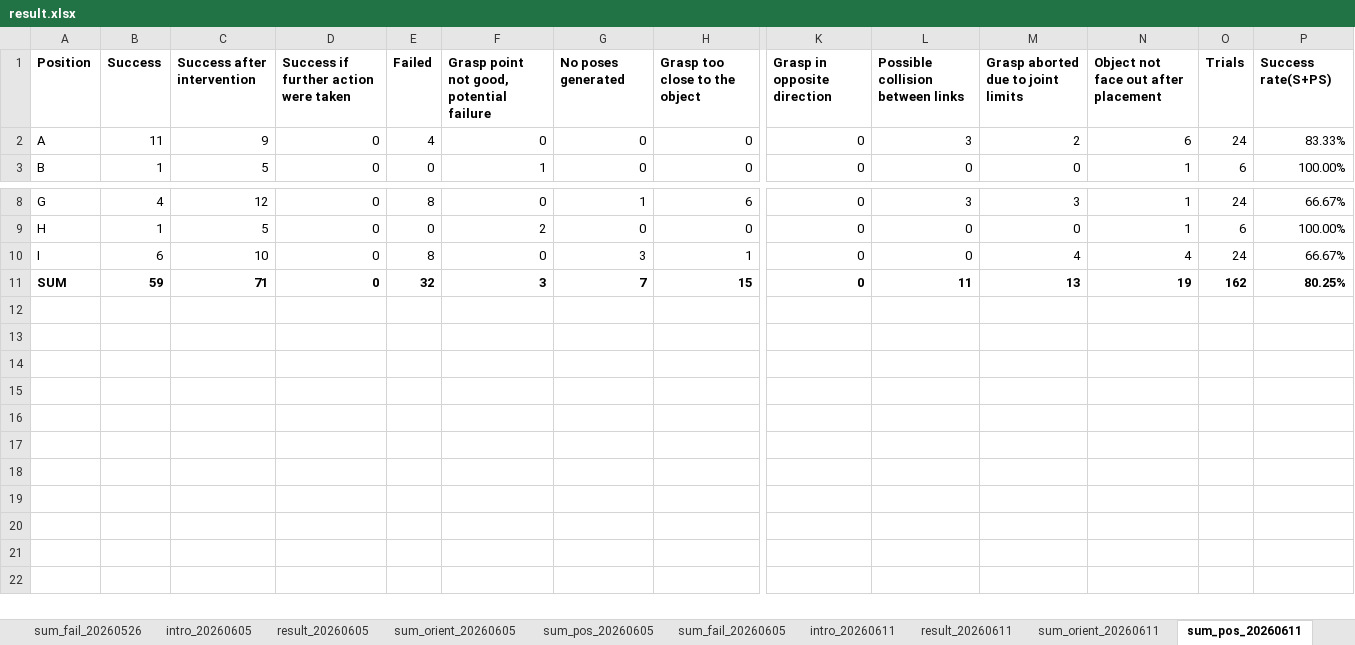
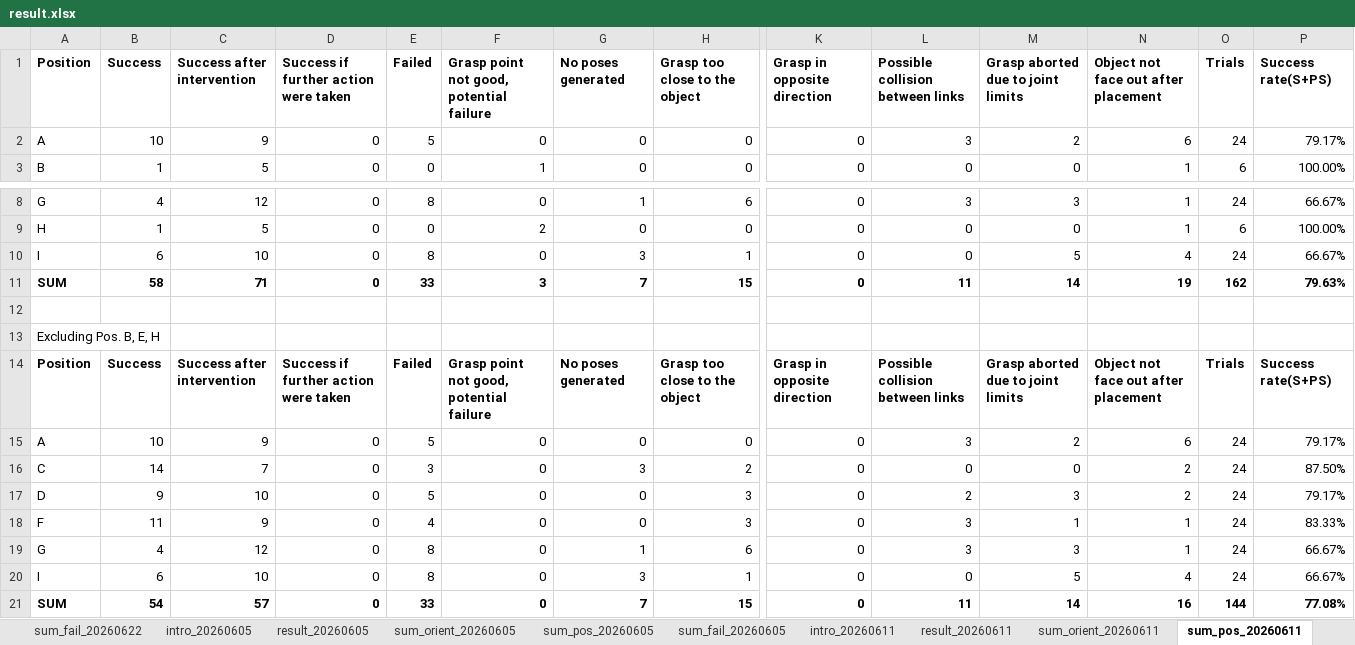
Before and after one commit to SFB-Circular-Factory-WG-C/Yimin_Dochub, an Excel workbook: Resources/experiments/result.xlsx, sheet sum_pos_20260611, drawn as a sheet; only a part is shown, gaps mark what is left out; values as stored, in another font and other column widths than the file's, no borders; conditional formats not drawn; rows hold the shown columns only; the diff names each change by its address in the sheet, - before the commit and + after, or states it on an @@ line.

```diff
--- a/Resources/experiments/result.xlsx (sheet sum_pos_20260611)
+++ b/Resources/experiments/result.xlsx (sheet sum_pos_20260611)
-sheet tab: sum_fail_20260526
+sheet tab: sum_fail_20260622
-B2 (Success): 11
+B2 (Success): 10
-E2 (Failed): 4
+E2 (Failed): 5
-P2 (Success rate(S+PS)): 83.33%
+P2 (Success rate(S+PS)): 79.17%
-M10: 4
+M10: 5
-B11 (Success): 59
+B11 (Success): 58
-E11 (Failed): 32
+E11 (Failed): 33
-M11: 13
+M11: 14
-P11 (Success rate(S+PS)): 80.25%
+P11 (Success rate(S+PS)): 79.63%
+row 12: (empty)
+row 13: Excluding Pos. B, E, H
+row 14: Position | Success | Success after intervention | Success if further action were taken | Failed | Grasp point not good, potential failure | No poses generated | Grasp too close to the object | Grasp in opposite direction | Possible collision between links | Grasp aborted due to joint limits | Object not face out after placement | Trials | Success rate(S+PS)
+row 15: A | 10 | 9 | 0 | 5 | 0 | 0 | 0 | 0 | 3 | 2 | 6 | 24 | 79.17%
+row 16: C | 14 | 7 | 0 | 3 | 0 | 3 | 2 | 0 | 0 | 0 | 2 | 24 | 87.50%
+row 17: D | 9 | 10 | 0 | 5 | 0 | 0 | 3 | 0 | 2 | 3 | 2 | 24 | 79.17%
+row 18: F | 11 | 9 | 0 | 4 | 0 | 0 | 3 | 0 | 3 | 1 | 1 | 24 | 83.33%
+row 19: G | 4 | 12 | 0 | 8 | 0 | 1 | 6 | 0 | 3 | 3 | 1 | 24 | 66.67%
+row 20: I | 6 | 10 | 0 | 8 | 0 | 3 | 1 | 0 | 0 | 5 | 4 | 24 | 66.67%
+row 21: SUM | 54 | 57 | 0 | 33 | 0 | 7 | 15 | 0 | 11 | 14 | 16 | 144 | 77.08%
```
Also changed, not shown: sheet result_20260611, sheet result_20260605, sheet sum_fail_20260611, sheet sum_pos_20260605, sheet sum_orient_20260605, sheet sum_orient_20260611, 3 more sheets, other sheet tabs, formulas that keep their value, hidden cells, charts or pictures, 1 other file.
